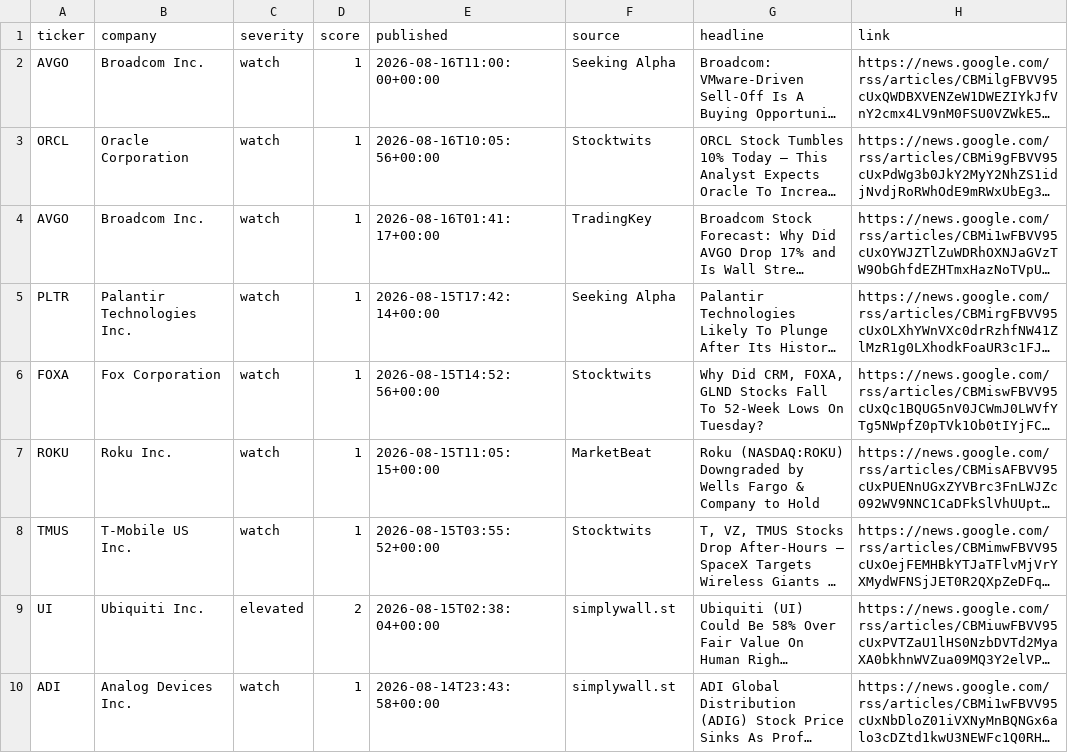
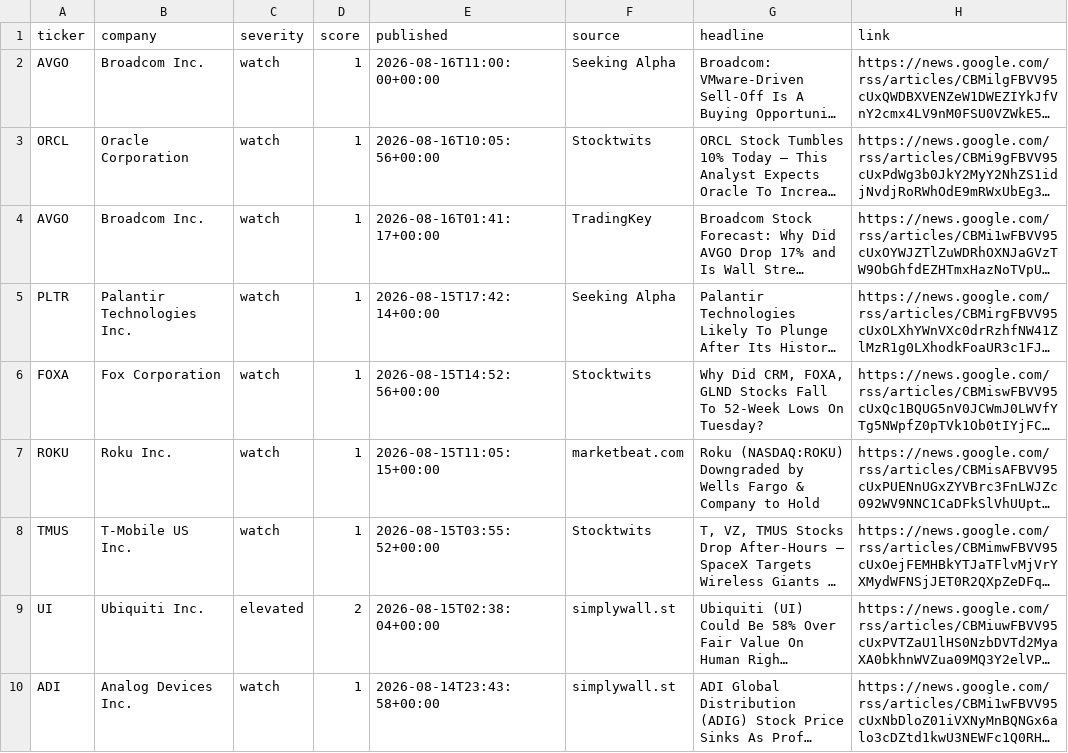
Before and after one commit to PNelsonFTP/xpnd-drudge, a CSV file: site/data/alerts.csv, drawn as a sheet; only a part is shown; long unchanged cells end in …; the diff covers the shown part only; the diff names each change by its address in the sheet, - before the commit and + after, or states it on an @@ line.

```diff
--- a/site/data/alerts.csv
+++ b/site/data/alerts.csv
-F7 (source): MarketBeat
+F7 (source): marketbeat.com
```
Also changed, not shown: 1 added row, 1 removed row and 1 edited cell elsewhere in this file, 2 other files.
